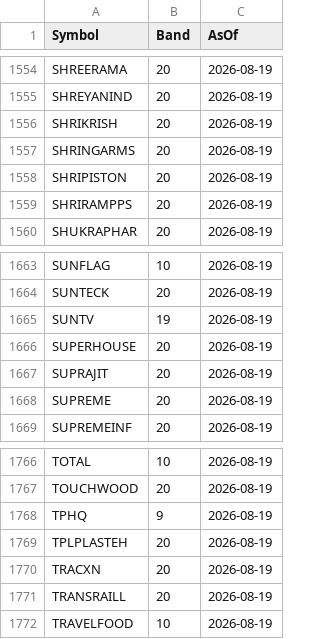
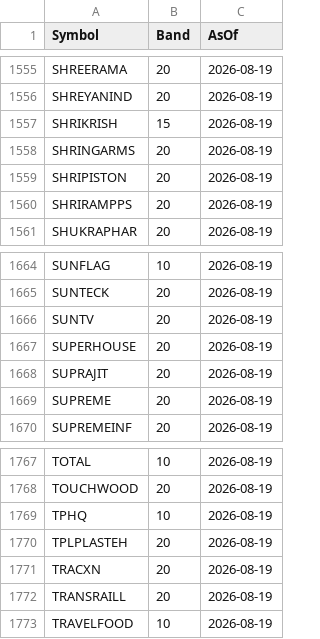
Before and after one commit to ej9909-create/nse_52wk_screener, a CSV file: data/price_bands.csv, drawn as a sheet; only a part is shown, gaps mark what is left out; the diff covers the shown part only.

```diff
--- a/data/price_bands.csv
+++ b/data/price_bands.csv
@@ -1555,3 +1556,3 @@ SHREERAMA,20,2026-08-19
 SHREYANIND,20,2026-08-19
-SHRIKRISH,20,2026-08-19
+SHRIKRISH,15,2026-08-19
 SHRINGARMS,20,2026-08-19
@@ -1664,3 +1665,3 @@ SUNFLAG,10,2026-08-19
 SUNTECK,20,2026-08-19
-SUNTV,19,2026-08-19
+SUNTV,20,2026-08-19
 SUPERHOUSE,20,2026-08-19
@@ -1767,3 +1768,3 @@ TOTAL,10,2026-08-19
 TOUCHWOOD,20,2026-08-19
-TPHQ,9,2026-08-19
+TPHQ,10,2026-08-19
 TPLPLASTEH,20,2026-08-19
```
Also changed, not shown: 1 added row and 10 edited cells elsewhere in this file.
